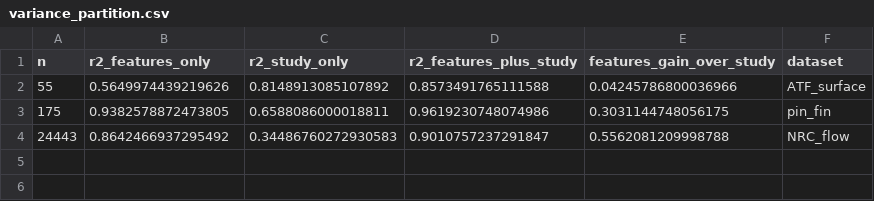
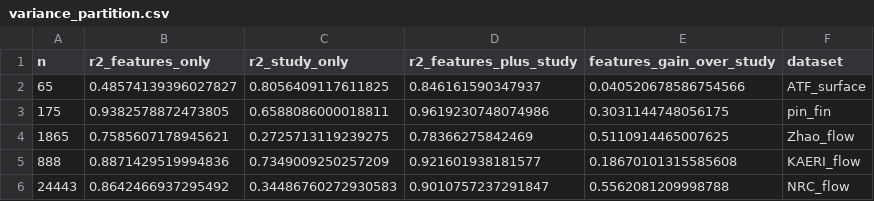
Before and after one commit to InfoSage05/BTP, a CSV file: results/confounding/variance_partition.csv, drawn as a sheet; removed rows and columns are numbered as before the commit, all else as after; the diff names each change by its address in the sheet, - before the commit and + after, or states it on an @@ line.

```diff
--- a/results/confounding/variance_partition.csv
+++ b/results/confounding/variance_partition.csv
-row 2: 55 | 0.5649974439219626 | 0.8148913085107892 | 0.8573491765111588 | 0.04245786800036966 | ATF_surface
+row 2: 65 | 0.48574139396027827 | 0.8056409117611825 | 0.846161590347937 | 0.040520678586754566 | ATF_surface
+row 4: 1865 | 0.7585607178945621 | 0.2725713119239275 | 0.78366275842469 | 0.5110914465007625 | Zhao_flow
+row 5: 888 | 0.8871429519994836 | 0.7349009250257209 | 0.921601938181577 | 0.18670101315585608 | KAERI_flow
```
Also changed, not shown: data/processed/surface_master.csv, results/confounding/cv_random_vs_grouped.csv, 46 other files.
